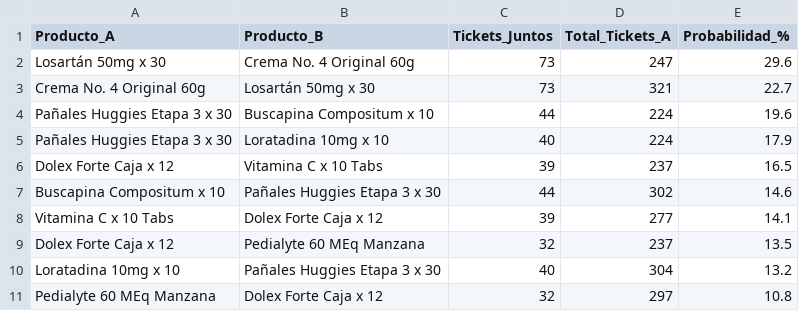
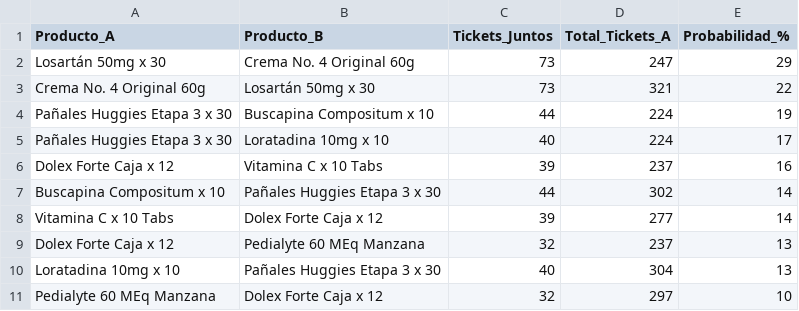
Before and after one commit to carolinapg-debug/PowerBI, a CSV file: Fact_Afinidad.csv, drawn as a sheet.

Commit message:
Update Fact_Afinidad.csv

```diff
--- a/Fact_Afinidad.csv
+++ b/Fact_Afinidad.csv
@@ -1,11 +1,11 @@
 Producto_A,Producto_B,Tickets_Juntos,Total_Tickets_A,Probabilidad_%
-Losartán 50mg x 30,Crema No. 4 Original 60g,73,247,29.6
-Crema No. 4 Original 60g,Losartán 50mg x 30,73,321,22.7
-Pañales Huggies Etapa 3 x 30,Buscapina Compositum x 10,44,224,19.6
-Pañales Huggies Etapa 3 x 30,Loratadina 10mg x 10,40,224,17.9
-Dolex Forte Caja x 12,Vitamina C x 10 Tabs,39,237,16.5
-Buscapina Compositum x 10,Pañales Huggies Etapa 3 x 30,44,302,14.6
-Vitamina C x 10 Tabs,Dolex Forte Caja x 12,39,277,14.1
-Dolex Forte Caja x 12,Pedialyte 60 MEq Manzana,32,237,13.5
-Loratadina 10mg x 10,Pañales Huggies Etapa 3 x 30,40,304,13.2
-Pedialyte 60 MEq Manzana,Dolex Forte Caja x 12,32,297,10.8
+Losartán 50mg x 30,Crema No. 4 Original 60g,73,247,29
+Crema No. 4 Original 60g,Losartán 50mg x 30,73,321,22
+Pañales Huggies Etapa 3 x 30,Buscapina Compositum x 10,44,224,19
+Pañales Huggies Etapa 3 x 30,Loratadina 10mg x 10,40,224,17
+Dolex Forte Caja x 12,Vitamina C x 10 Tabs,39,237,16
+Buscapina Compositum x 10,Pañales Huggies Etapa 3 x 30,44,302,14
+Vitamina C x 10 Tabs,Dolex Forte Caja x 12,39,277,14
+Dolex Forte Caja x 12,Pedialyte 60 MEq Manzana,32,237,13
+Loratadina 10mg x 10,Pañales Huggies Etapa 3 x 30,40,304,13
+Pedialyte 60 MEq Manzana,Dolex Forte Caja x 12,32,297,10
```
